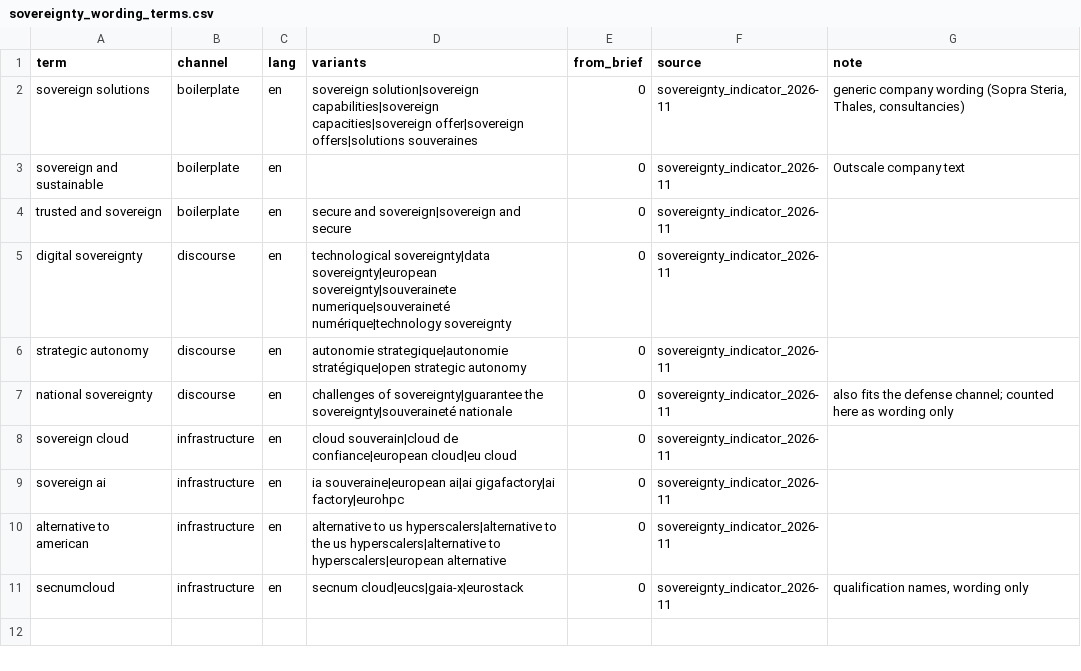
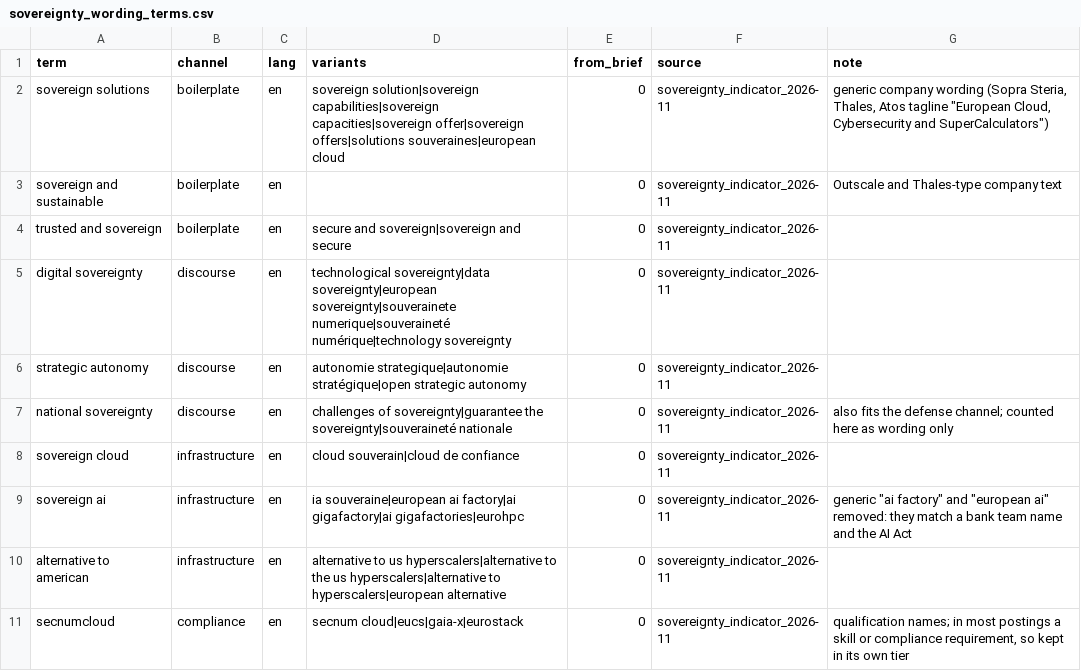
Before and after one commit to akprodromou/deglobalization_labour_market, a CSV file: lexicon/sovereignty_wording_terms.csv, drawn as a sheet.

```diff
--- a/lexicon/sovereignty_wording_terms.csv
+++ b/lexicon/sovereignty_wording_terms.csv
@@ -1,4 +1,4 @@
 term,channel,lang,variants,from_brief,source,note
-sovereign solutions,boilerplate,en,sovereign solution|sovereign capabilities|sovereign capacities|sovereign offer|sovereign offers|solutions souveraines,0,sovereignty_indicator_2026-11,"generic company wording (Sopra Steria, Thales, consultancies)"
-sovereign and sustainable,boilerplate,en,,0,sovereignty_indicator_2026-11,Outscale company text
+sovereign solutions,boilerplate,en,sovereign solution|sovereign capabilities|sovereign capacities|sovereign offer|sovereign offers|solutions souveraines|european cloud,0,sovereignty_indicator_2026-11,"generic company wording (Sopra Steria, Thales, Atos tagline ""European Cloud, Cybersecurity and SuperCalculators"")"
+sovereign and sustainable,boilerplate,en,,0,sovereignty_indicator_2026-11,Outscale and Thales-type company text
 trusted and sovereign,boilerplate,en,secure and sovereign|sovereign and secure,0,sovereignty_indicator_2026-11,
@@ -7,5 +7,5 @@ strategic autonomy,discourse,en,autonomie strategique|autonomie stratégique|ope
 national sovereignty,discourse,en,challenges of sovereignty|guarantee the sovereignty|souveraineté nationale,0,sovereignty_indicator_2026-11,also fits the defense channel; counted here as wording only
-sovereign cloud,infrastructure,en,cloud souverain|cloud de confiance|european cloud|eu cloud,0,sovereignty_indicator_2026-11,
-sovereign ai,infrastructure,en,ia souveraine|european ai|ai gigafactory|ai factory|eurohpc,0,sovereignty_indicator_2026-11,
+sovereign cloud,infrastructure,en,cloud souverain|cloud de confiance,0,sovereignty_indicator_2026-11,
+sovereign ai,infrastructure,en,ia souveraine|european ai factory|ai gigafactory|ai gigafactories|eurohpc,0,sovereignty_indicator_2026-11,"generic ""ai factory"" and ""european ai"" removed: they match a bank team name and the AI Act"
 alternative to american,infrastructure,en,alternative to us hyperscalers|alternative to the us hyperscalers|alternative to hyperscalers|european alternative,0,sovereignty_indicator_2026-11,
-secnumcloud,infrastructure,en,secnum cloud|eucs|gaia-x|eurostack,0,sovereignty_indicator_2026-11,"qualification names, wording only"
+secnumcloud,compliance,en,secnum cloud|eucs|gaia-x|eurostack,0,sovereignty_indicator_2026-11,"qualification names; in most postings a skill or compliance requirement, so kept in its own tier"
```
Also changed, not shown: lexicon/lexicon.csv, 10 other files.
